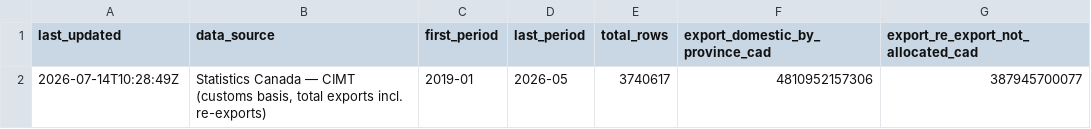
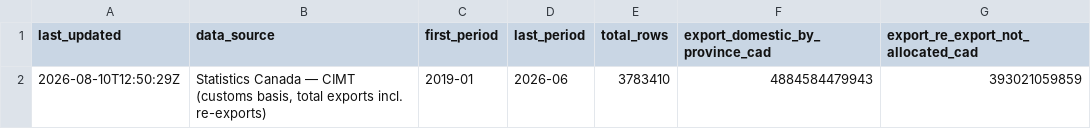
Before and after one commit to WilgnerCH/canada-brazil-trade, a CSV file: site/data_csv/metadata.csv, drawn as a sheet; removed rows and columns are numbered as before the commit, all else as after; the diff names each change by its address in the sheet, - before the commit and + after, or states it on an @@ line.

```diff
--- a/site/data_csv/metadata.csv
+++ b/site/data_csv/metadata.csv
-row 2: 2026-07-14T10:28:49Z | Statistics Canada — CIMT (customs basis, total exports incl. re-exports) | 2019-01 | 2026-05 | 3740617 | 4810952157306 | 387945700077
+row 2: 2026-08-10T12:50:29Z | Statistics Canada — CIMT (customs basis, total exports incl. re-exports) | 2019-01 | 2026-06 | 3783410 | 4884584479943 | 393021059859
```
Also changed, not shown: 20 other files.
